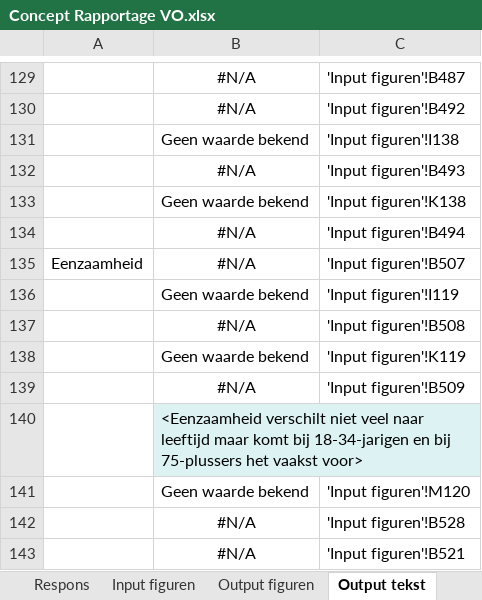
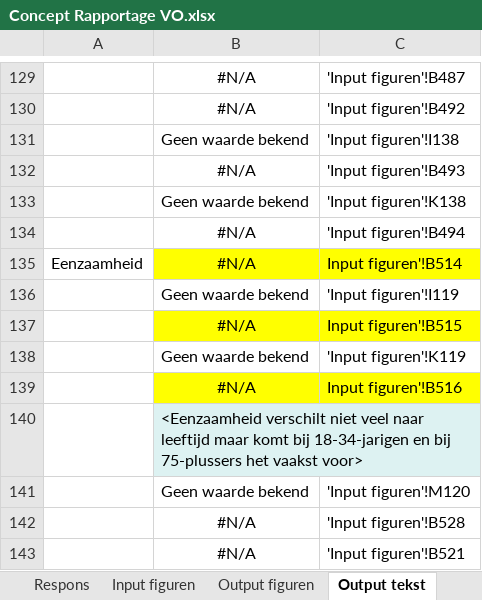
Before and after one commit to ggdatascience/rapportage_monitor_vo, an Excel workbook: Concept Rapportage VO.xlsx, sheet Output tekst, drawn as a sheet; only a part is shown, gaps mark what is left out; values as stored, in another font and other column widths than the file's, no borders; the diff names each change by its address in the sheet, - before the commit and + after, or states it on an @@ line.

```diff
--- a/Concept Rapportage VO.xlsx (sheet Output tekst)
+++ b/Concept Rapportage VO.xlsx (sheet Output tekst)
-B135:C135 fill: none
+B135:C135 fill: #FFFF00
-C135: 'Input figuren'!B507
+C135: Input figuren'!B514
-B137:C137 fill: none
+B137:C137 fill: #FFFF00
-C137: 'Input figuren'!B508
+C137: Input figuren'!B515
-B139:C139 fill: none
+B139:C139 fill: #FFFF00
-C139: 'Input figuren'!B509
+C139: Input figuren'!B516
```
Also changed, not shown: sheet Input figuren, formulas that keep their value.
